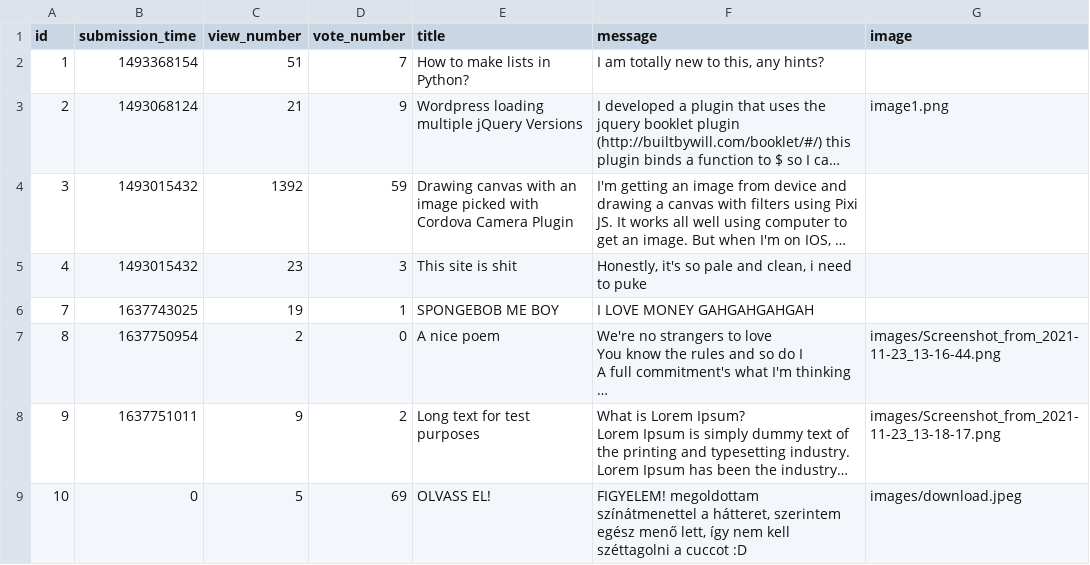
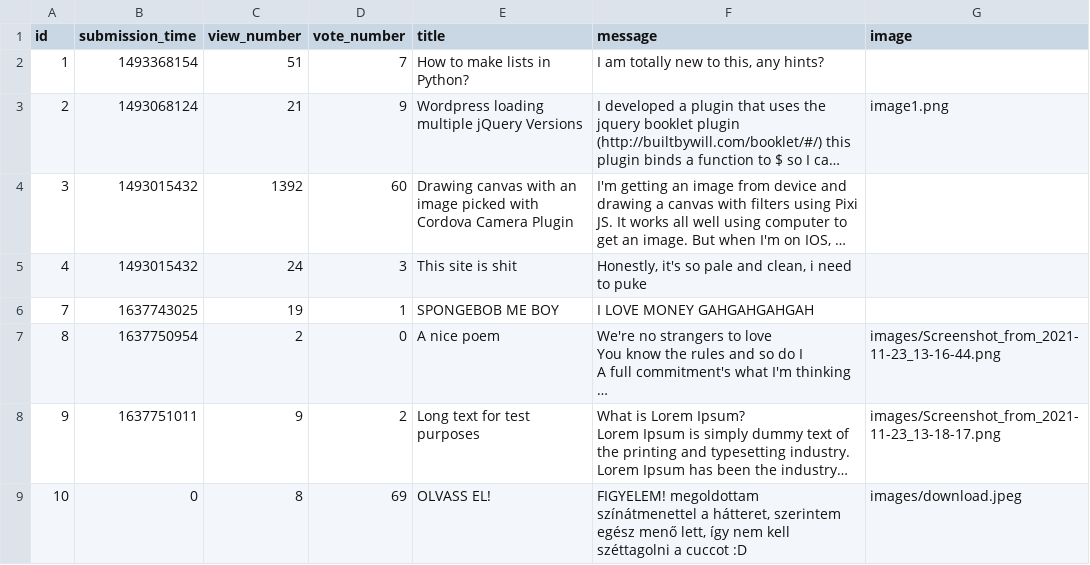
Before and after one commit to LatNat/ask-mate-3-python-LatNat, a CSV file: sample_data/question.csv, drawn as a sheet; long unchanged cells end in …; the diff names each change by its address in the sheet, - before the commit and + after, or states it on an @@ line.

```diff
--- a/sample_data/question.csv
+++ b/sample_data/question.csv
-D4 (vote_number): 59
+D4 (vote_number): 60
-C5 (view_number): 23
+C5 (view_number): 24
-C9 (view_number): 5
+C9 (view_number): 8
```
Also changed, not shown: 2 other files.
